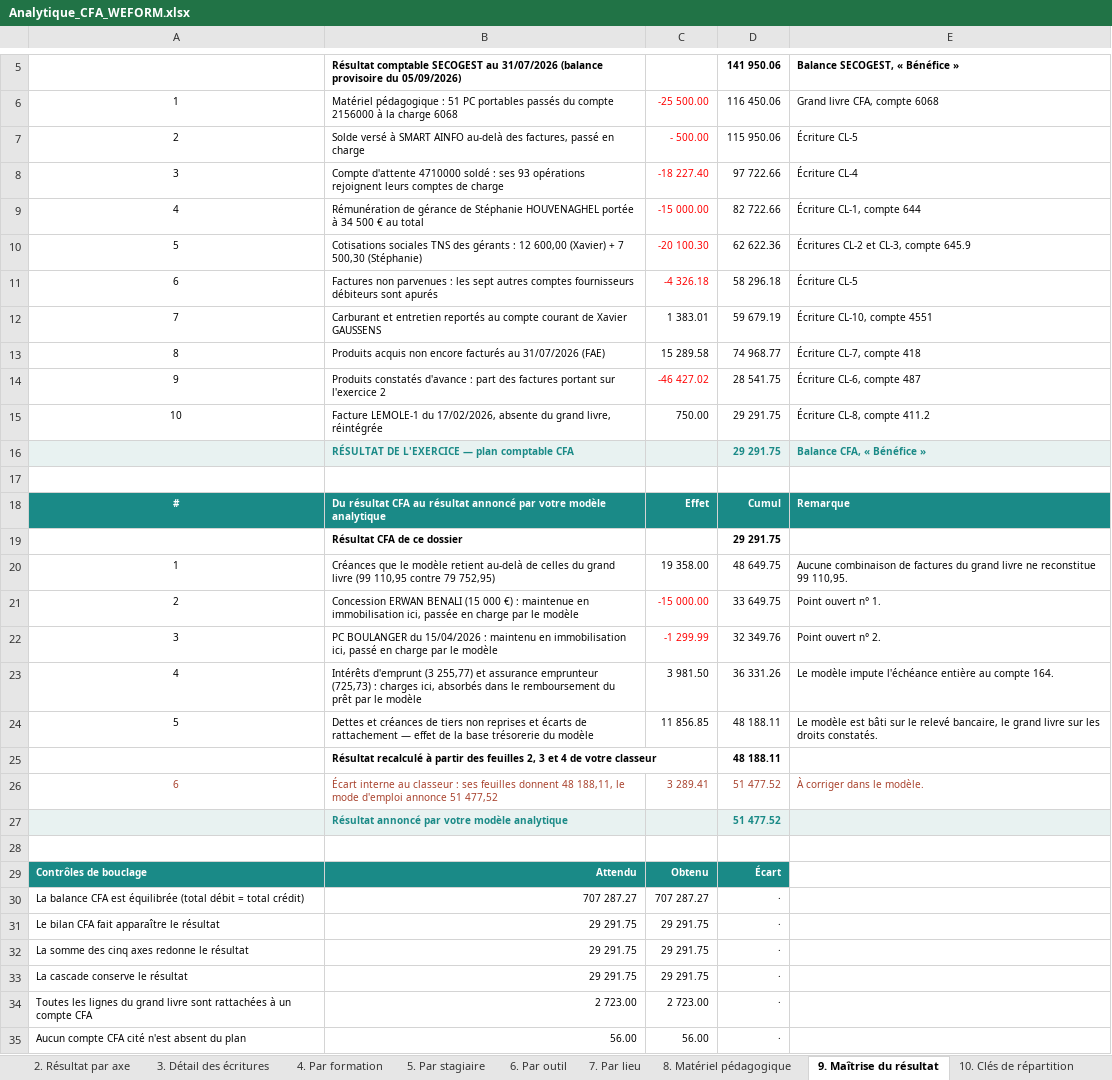
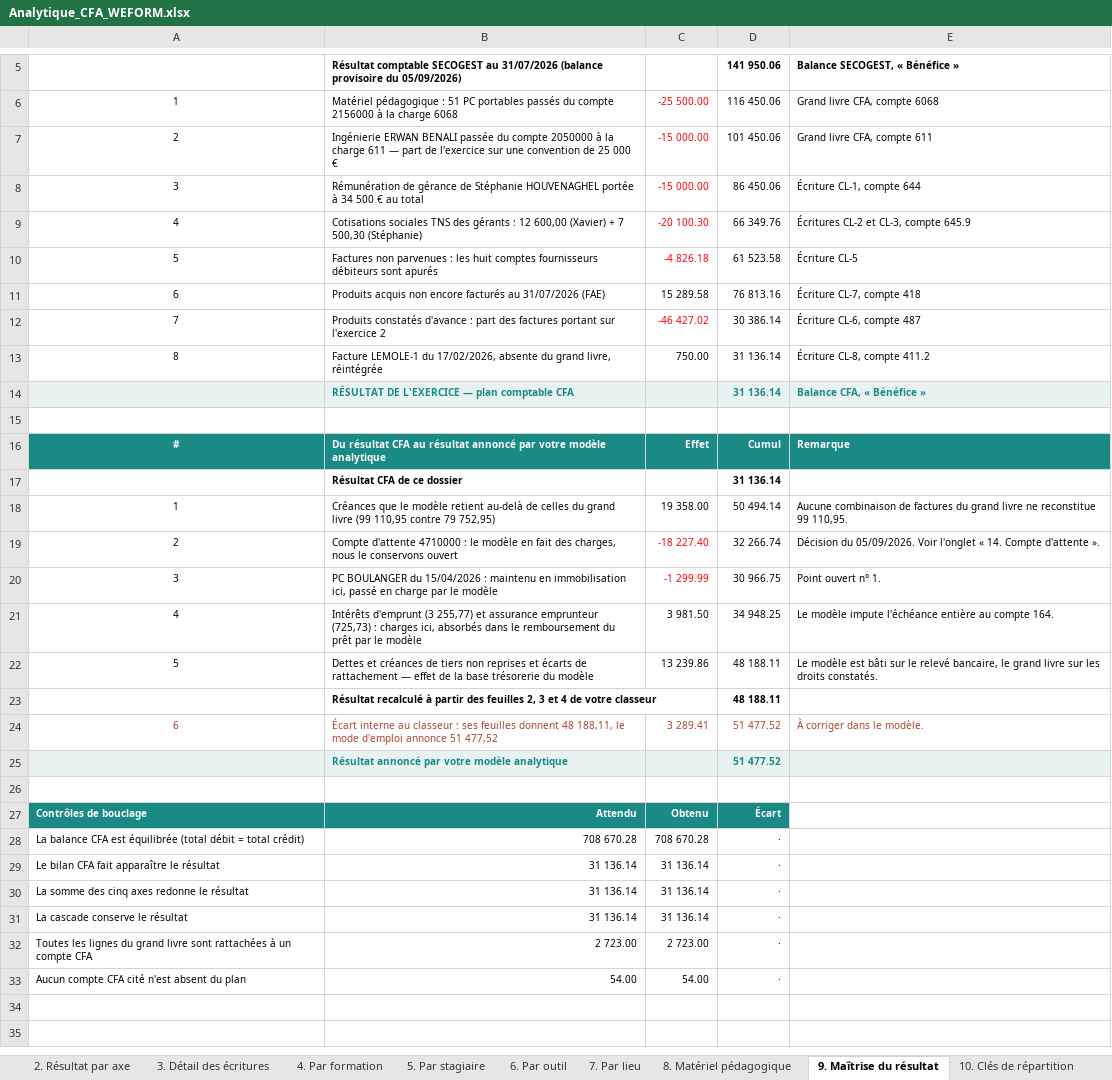
Before and after one commit to Antho01580/APPLI, an Excel workbook: dossier-cfa/livrables/Analytique_CFA_WEFORM.xlsx, sheet 9. Maîtrise du résultat, drawn as a sheet; only a part is shown, gaps mark what is left out; values as stored, in another font and other column widths than the file's, no borders; removed rows and columns are numbered as before the commit, all else as after; the diff names each change by its address in the sheet, - before the commit and + after, or states it on an @@ line.

```diff
--- a/dossier-cfa/livrables/Analytique_CFA_WEFORM.xlsx (sheet 9. Maîtrise du résultat)
+++ b/dossier-cfa/livrables/Analytique_CFA_WEFORM.xlsx (sheet 9. Maîtrise du résultat)
-row 7: 2 | Solde versé à SMART AINFO au-delà des factures, passé en charge | - 500.00 | 115 950.06 | Écriture CL-5
-row 8: 3 | Compte d'attente 4710000 soldé : ses 93 opérations rejoignent leurs comptes de charge | -18 227.40 | 97 722.66 | Écriture CL-4
+row 7: 2 | Ingénierie ERWAN BENALI passée du compte 2050000 à la charge 611 — part de l'exercice sur une convention de 25 000 € | -15 000.00 | 101 450.06 | Grand livre CFA, compte 611
-A8: 4
+A8: 3
-D8: 82 722.66
+D8: 86 450.06
-A9: 5
+A9: 4
-D9: 62 622.36
+D9: 66 349.76
-row 11: 6 | Factures non parvenues : les sept autres comptes fournisseurs débiteurs sont apurés | -4 326.18 | 58 296.18 | Écriture CL-5
-row 12: 7 | Carburant et entretien reportés au compte courant de Xavier GAUSSENS | 1 383.01 | 59 679.19 | Écriture CL-10, compte 4551
+row 10: 5 | Factures non parvenues : les huit comptes fournisseurs débiteurs sont apurés | -4 826.18 | 61 523.58 | Écriture CL-5
-A11: 8
+A11: 6
-D11: 74 968.77
+D11: 76 813.16
-A12: 9
+A12: 7
-D12: 28 541.75
+D12: 30 386.14
-A13: 10
+A13: 8
-D13:D14: 29 291.75
+D13:D14: 31 136.14
-D17: 29 291.75
+D17: 31 136.14
-D18: 48 649.75
+D18: 50 494.14
-row 21: 2 | Concession ERWAN BENALI (15 000 €) : maintenue en immobilisation ici, passée en charge par le modèle | -15 000.00 | 33 649.75 | Point ouvert n° 1.
+row 19: 2 | Compte d'attente 4710000 : le modèle en fait des charges, nous le conservons ouvert | -18 227.40 | 32 266.74 | Décision du 05/09/2026. Voir l'onglet « 14. Compte d'attente ».
-D20: 32 349.76
+D20: 30 966.75
-E20: Point ouvert n° 2.
+E20: Point ouvert n° 1.
-D21: 36 331.26
+D21: 34 948.25
-C22: 11 856.85
+C22: 13 239.86
-B28: 707 287.27
+B28: 708 670.28
-C28: 707 287.27
+C28: 708 670.28
-B29:B31: 29 291.75
+B29:B31: 31 136.14
-C29:C31: 29 291.75
+C29:C31: 31 136.14
-B33: 56.00
+B33: 54.00
-C33: 56.00
+C33: 54.00
```
Also changed, not shown: sheet 3. Détail des écritures, sheet 11. Écritures de clôture, sheet 1. Analytique comptable, sheet 7. Par lieu, sheet 6. Par outil, sheet 4. Par formation, 5 more sheets, other sheet tabs, 7 other files.
